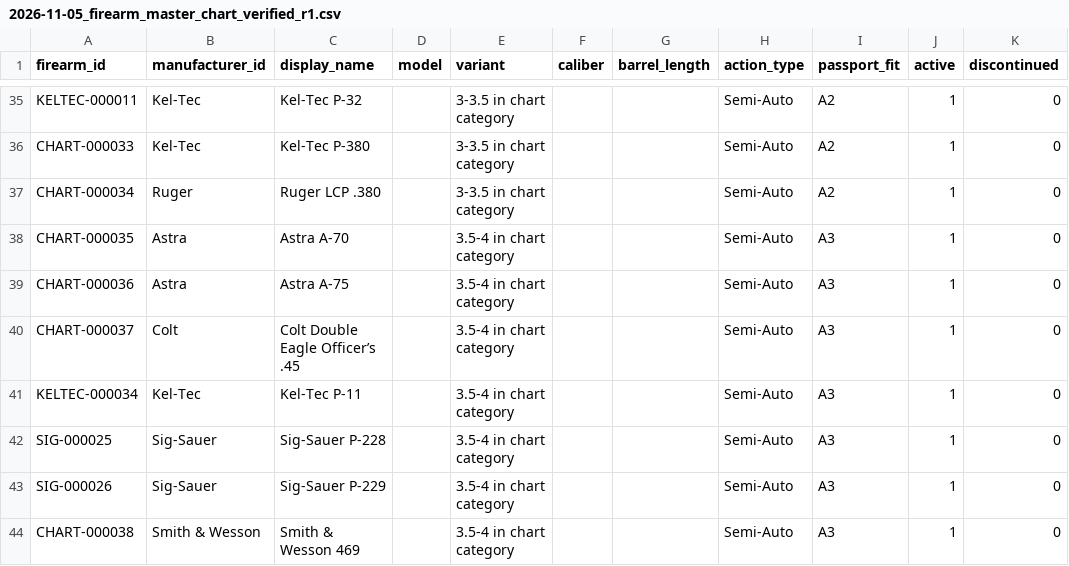
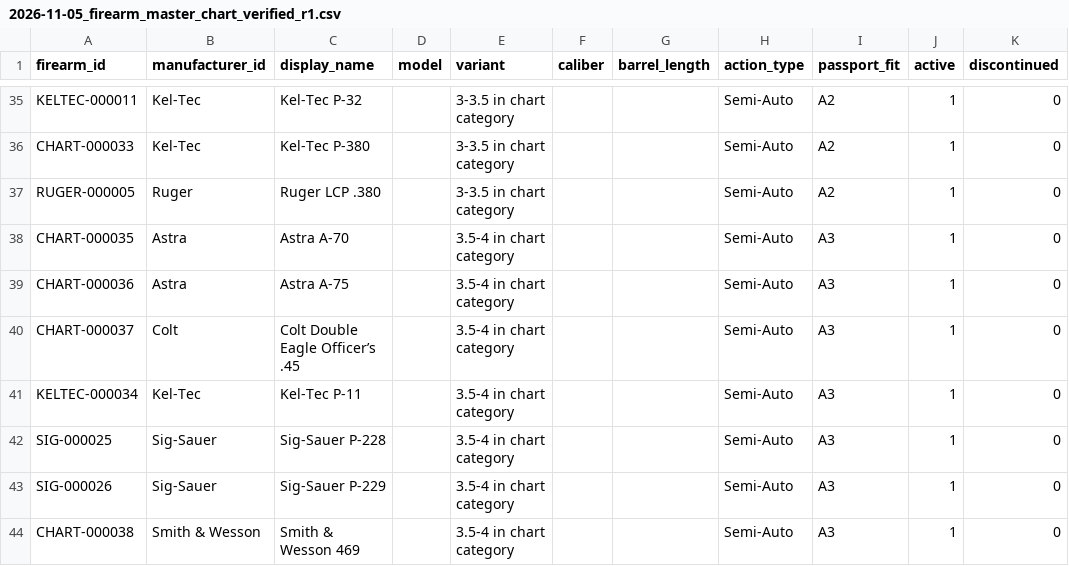
Before and after one commit to yh8jb22jds-svg/PassportFitSearch, a CSV file: data/zz_chart/2026-11-05_firearm_master_chart_verified_r1.csv, drawn as a sheet; only a part is shown, gaps mark what is left out; the diff names each change by its address in the sheet, - before the commit and + after, or states it on an @@ line.

Commit message:
Connect original Ruger LCP to chart A2 listing

```diff
--- a/data/zz_chart/2026-11-05_firearm_master_chart_verified_r1.csv
+++ b/data/zz_chart/2026-11-05_firearm_master_chart_verified_r1.csv
-A37 (firearm_id): CHART-000034
+A37 (firearm_id): RUGER-000005
```
